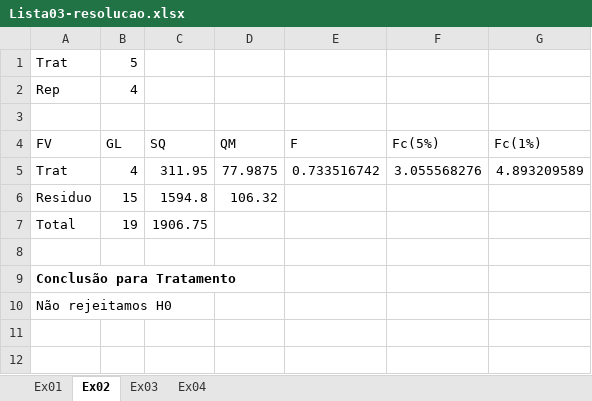
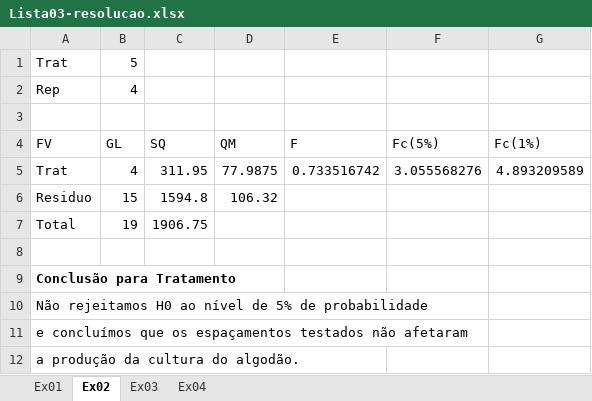
Before and after one commit to arpanosso/experimentacao-agricola-unesp-fcav, an Excel workbook: Listas/Lista03-resolucao.xlsx, sheet Ex02, drawn as a sheet; values as stored, in another font and other column widths than the file's, no borders; the diff names each change by its address in the sheet, - before the commit and + after, or states it on an @@ line.

```diff
--- a/Listas/Lista03-resolucao.xlsx (sheet Ex02)
+++ b/Listas/Lista03-resolucao.xlsx (sheet Ex02)
-A10 (FV): Não rejeitamos H0
+A10 (FV): Não rejeitamos H0 ao nível de 5% de probabilidade
+row 11: e concluímos que os espaçamentos testados não afetaram
+row 12: a produção da cultura do algodão.
```
Also changed, not shown: sheet Ex01, sheet Ex03, sheet Ex04.
